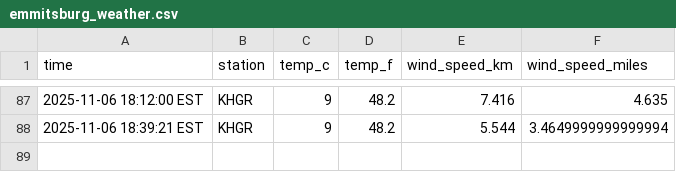
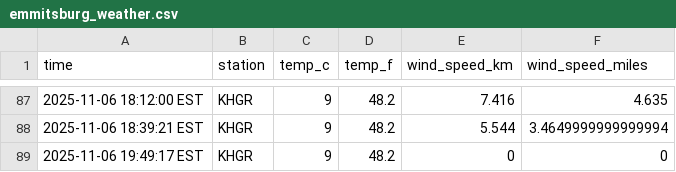
Before and after one commit to AkarshGaonkar/Weather_collection_script_DATA330, a CSV file: data/emmitsburg_weather.csv, drawn as a sheet; only a part is shown, gaps mark what is left out; the diff names each change by its address in the sheet, - before the commit and + after, or states it on an @@ line.

```diff
--- a/data/emmitsburg_weather.csv
+++ b/data/emmitsburg_weather.csv
+row 89: 2025-11-06 19:49:17 EST | KHGR | 9 | 48.2 | 0 | 0
```
